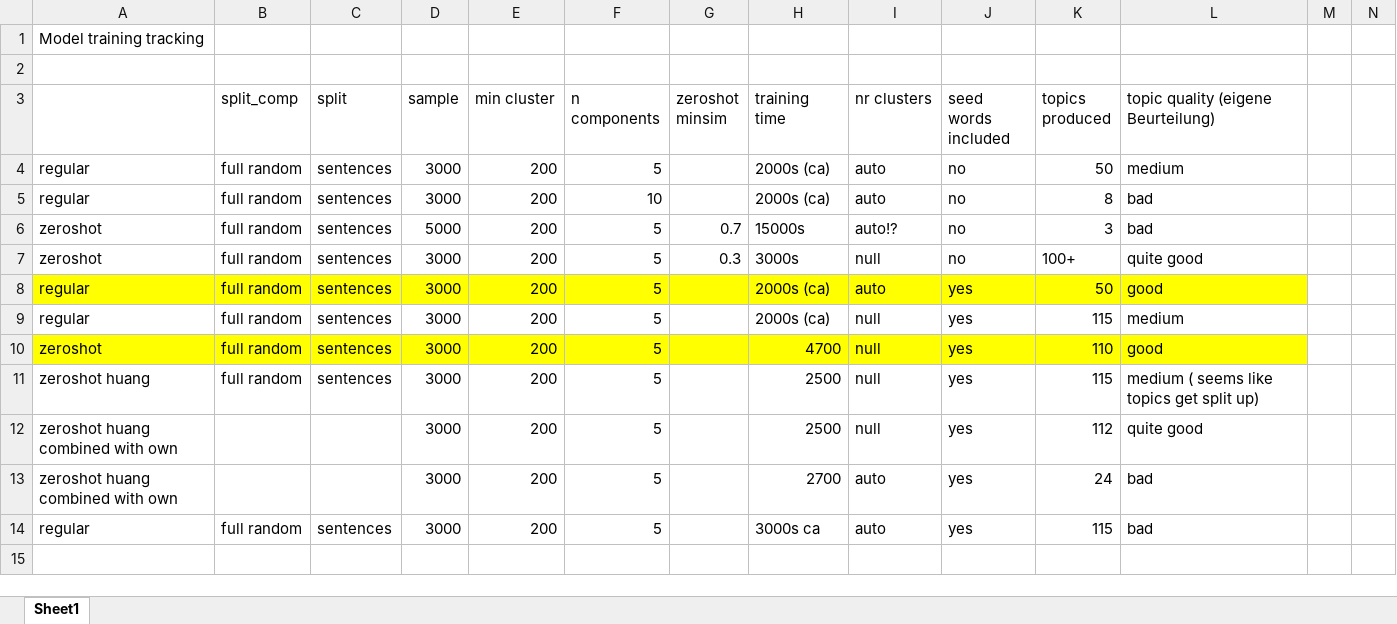
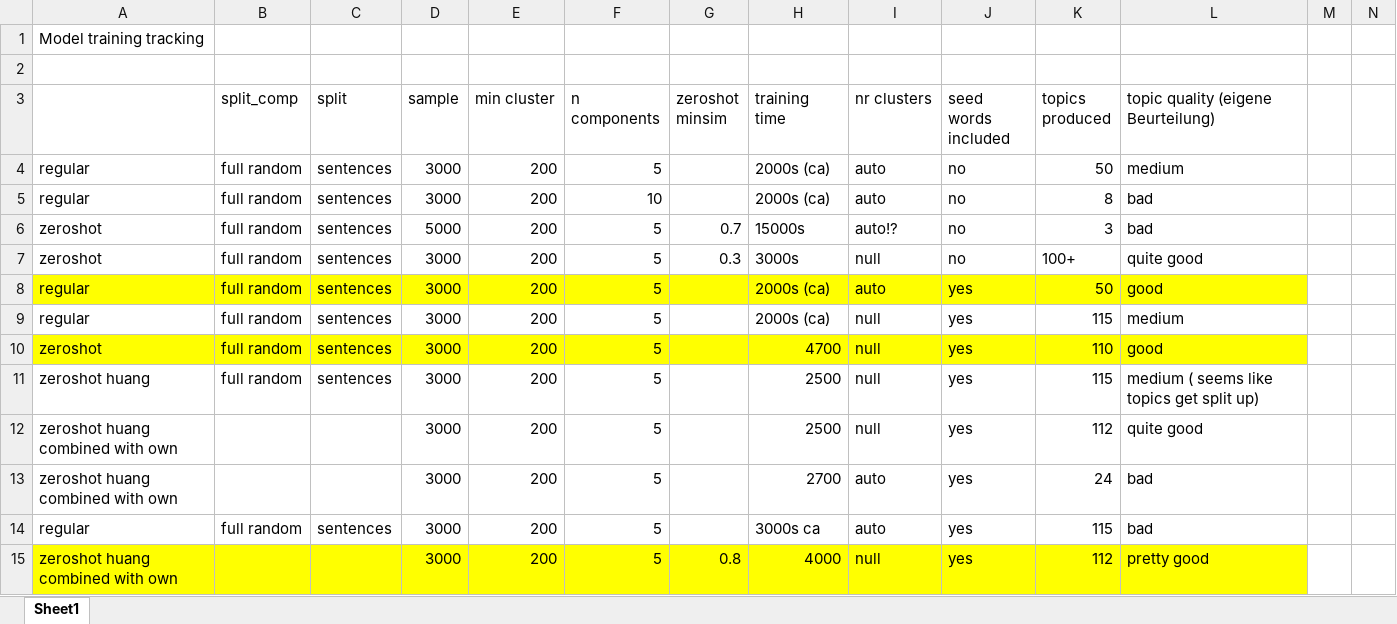
Before and after one commit to Restillence/bertopic_ecc, an Excel workbook: model_training_tracking.xlsx, sheet Sheet1, drawn as a sheet; only a part is shown; values as stored, in another font and other column widths than the file's, no borders; rows hold the shown columns only; the diff names each change by its address in the sheet, - before the commit and + after, or states it on an @@ line.

Commit message:
08 minsim was good trying 095 now

```diff
--- a/model_training_tracking.xlsx (sheet Sheet1)
+++ b/model_training_tracking.xlsx (sheet Sheet1)
+row 15: zeroshot huang combined with own |  |  | 3000 | 200 | 5 | 0.8 | 4000 | null | yes | 112 | pretty good
```
Also changed, not shown: 3 other files.
